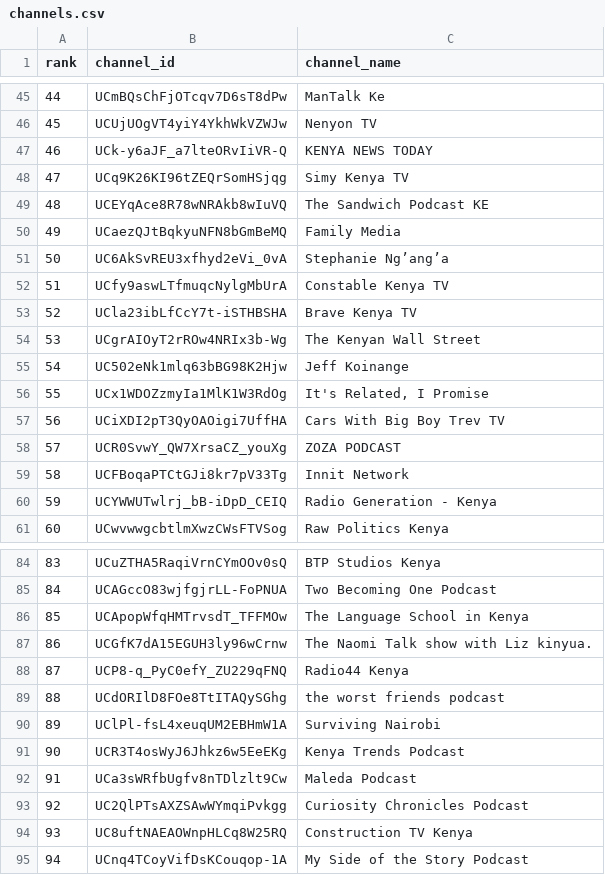
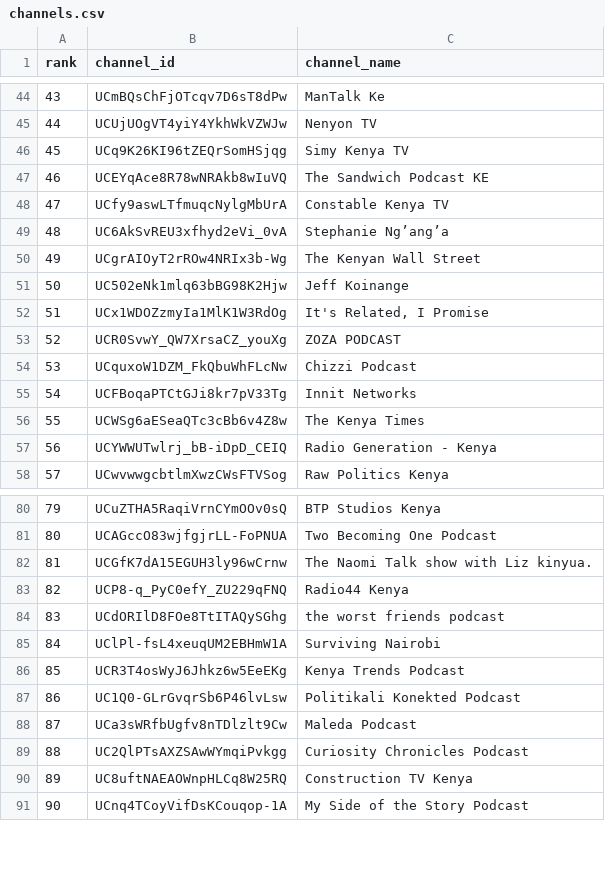
Before and after one commit to stmonitoring2/ke-top500, a CSV file: channels.csv, drawn as a sheet; only a part is shown, gaps mark what is left out; removed rows and columns are numbered as before the commit, all else as after; the diff covers the shown part only; the diff names each change by its address in the sheet, - before the commit and + after, or states it on an @@ line.

```diff
--- a/channels.csv
+++ b/channels.csv
@@ column A (rank) renumbered between rows 2 and 152 @@
-row 47: 46 | UCk-y6aJF_a7lteORvIiVR-Q | KENYA NEWS TODAY
-row 50: 49 | UCaezQJtBqkyuNFN8bGmBeMQ | Family Media
@@ row 52 moved to row 48: 47 @@
-row 53: 52 | UCla23ibLfCcY7t-iSTHBSHA | Brave Kenya TV
-row 57: 56 | UCiXDI2pT3QyOAOigi7UffHA | Cars With Big Boy Trev TV
+row 54: 53 | UCquxoW1DZM_FkQbuWhFLcNw | Chizzi Podcast
-C55 (channel_name): Innit Network
+C55 (channel_name): Innit Networks
+row 56: 55 | UCWSg6aESeaQTc3cBb6v4Z8w | The Kenya Times
-row 86: 85 | UCApopWfqHMTrvsdT_TFFMOw | The Language School in Kenya
+row 87: 86 | UC1Q0-GLrGvqrSb6P46lvLsw | Politikali Konekted Podcast
```
Also changed, not shown: 21 added rows, 13 removed rows and 3 moved rows elsewhere in this file, public/top500_ranked.csv, 1 other file.
